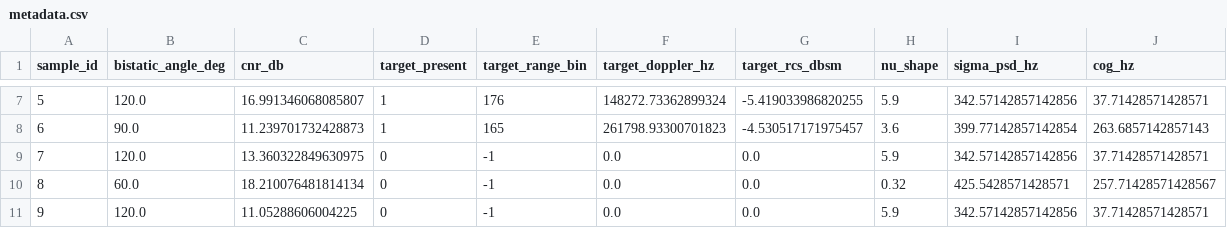
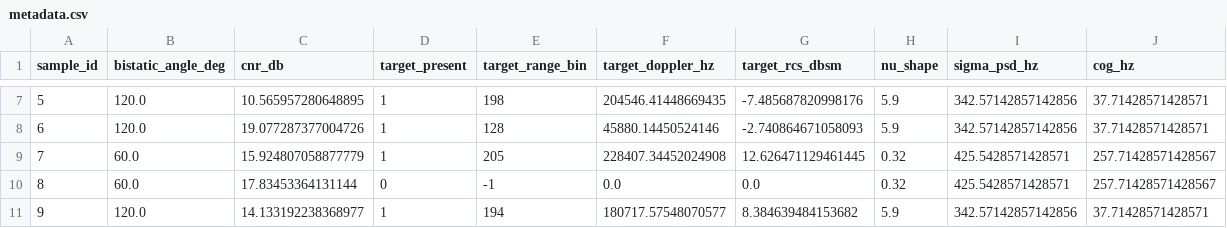
Before and after one commit to YuvrajDeol/DroneSystemsNew, a CSV file: sentinel_training_data/metadata.csv, drawn as a sheet; only a part is shown, gaps mark what is left out; the diff covers the shown part only.

```diff
--- a/sentinel_training_data/metadata.csv
+++ b/sentinel_training_data/metadata.csv
@@ -7,5 +7,5 @@ sample_id,bistatic_angle_deg,cnr_db,target_present,target_range_bin,target_doppl
-5,120.0,16.991346068085807,1,176,148272.73362899324,-5.419033986820255,5.9,342.57142857142856,37.71428571428571
-6,90.0,11.239701732428873,1,165,261798.93300701823,-4.530517171975457,3.6,399.77142857142854,263.6857142857143
-7,120.0,13.360322849630975,0,-1,0.0,0.0,5.9,342.57142857142856,37.71428571428571
-8,60.0,18.210076481814134,0,-1,0.0,0.0,0.32,425.5428571428571,257.71428571428567
-9,120.0,11.05288606004225,0,-1,0.0,0.0,5.9,342.57142857142856,37.71428571428571
+5,120.0,10.565957280648895,1,198,204546.41448669435,-7.485687820998176,5.9,342.57142857142856,37.71428571428571
+6,120.0,19.077287377004726,1,128,45880.14450524146,-2.740864671058093,5.9,342.57142857142856,37.71428571428571
+7,60.0,15.924807058877779,1,205,228407.34452024908,12.626471129461445,0.32,425.5428571428571,257.71428571428567
+8,60.0,17.83453364131144,0,-1,0.0,0.0,0.32,425.5428571428571,257.71428571428567
+9,120.0,14.133192238368977,1,194,180717.57548070577,8.384639484153682,5.9,342.57142857142856,37.71428571428571
```
Also changed, not shown: 34 edited cells elsewhere in this file, 14 other files.
